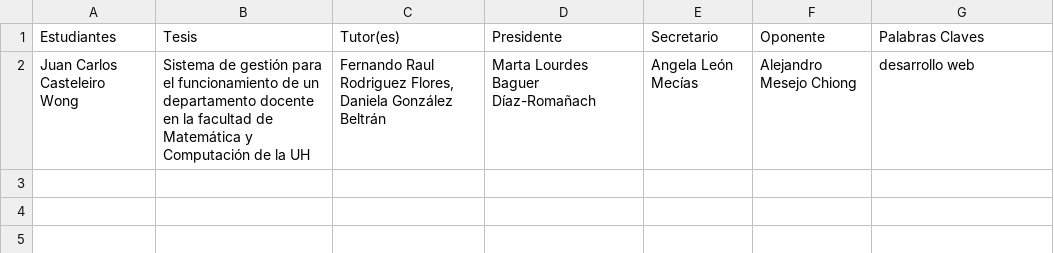
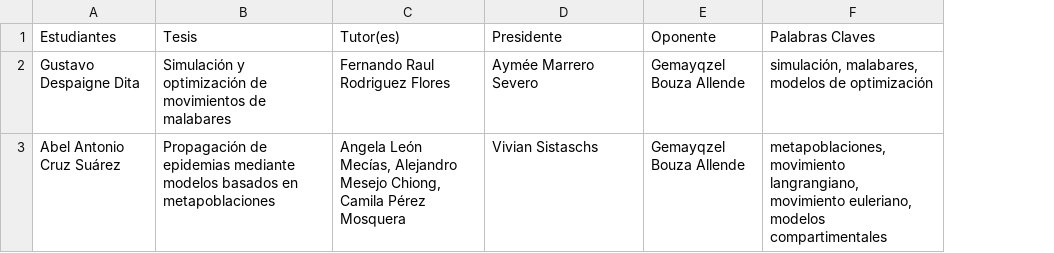
Before and after one commit to cwjki/MATCOM-management-system, a CSV file: server/managementSystem/thesisAssignment/excels/download/thesis_committees.csv, drawn as a sheet; removed rows and columns are numbered as before the commit, all else as after; the diff names each change by its address in the sheet, - before the commit and + after, or states it on an @@ line.

Commit message:
handling empty field in the csv generation

```diff
--- a/server/managementSystem/thesisAssignment/excels/download/thesis_committees.csv
+++ b/server/managementSystem/thesisAssignment/excels/download/thesis_committees.csv
-column E (Secretario), empty
-row 2: Juan Carlos Casteleiro Wong | Sistema de gestión para el funcionamiento de un departamento docente en la facultad de Matemática y Computación de la UH | Fernando Raul Rodriguez Flores, Daniela González Beltrán | Marta Lourdes Baguer Díaz-Romañach | Angela León Mecías | Alejandro Mesejo Chiong | desarrollo web
+row 2: Gustavo Despaigne Dita | Simulación y optimización de movimientos de malabares | Fernando Raul Rodriguez Flores | Aymée Marrero Severo | Gemayqzel Bouza Allende | simulación, malabares, modelos de optimización
+row 3: Abel Antonio Cruz Suárez | Propagación de epidemias mediante modelos basados en metapoblaciones | Angela León Mecías, Alejandro Mesejo Chiong, Camila Pérez Mosquera | Vivian Sistaschs | Gemayqzel Bouza Allende | metapoblaciones, movimiento langrangiano, movimiento euleriano, modelos compartimentales
```
Also changed, not shown: server/managementSystem/teachingAssignment/excels/download/teaching_assignments.csv, server/managementSystem/thesisAssignment/excels/download/thesis_defenses.csv, 1 other file.
